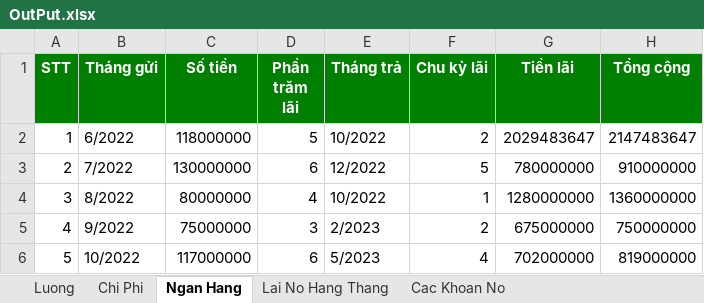
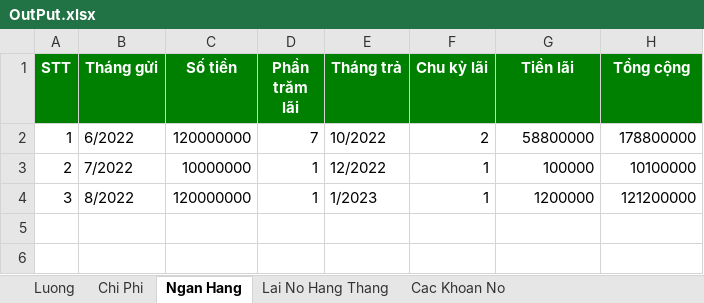
Before and after one commit to ducquang2/Payment-Management, an Excel workbook: OutPut.xlsx, sheet Ngan Hang, drawn as a sheet; values as stored, in another font and other column widths than the file's, no borders; the diff names each change by its address in the sheet, - before the commit and + after, or states it on an @@ line.

```diff
--- a/OutPut.xlsx (sheet Ngan Hang)
+++ b/OutPut.xlsx (sheet Ngan Hang)
-C2 (Số tiền): 118000000
+C2 (Số tiền): 120000000
-D2 (Phần trăm lãi): 5
+D2 (Phần trăm lãi): 7
-G2 (Tiền lãi): 2029483647
+G2 (Tiền lãi): 58800000
-H2 (Tổng cộng): 2147483647
+H2 (Tổng cộng): 178800000
-C3 (Số tiền): 130000000
+C3 (Số tiền): 10000000
-D3 (Phần trăm lãi): 6
+D3 (Phần trăm lãi): 1
-F3 (Chu kỳ lãi): 5
+F3 (Chu kỳ lãi): 1
-G3 (Tiền lãi): 780000000
+G3 (Tiền lãi): 100000
-H3 (Tổng cộng): 910000000
+H3 (Tổng cộng): 10100000
-C4 (Số tiền): 80000000
+C4 (Số tiền): 120000000
-D4 (Phần trăm lãi): 4
+D4 (Phần trăm lãi): 1
-E4 (Tháng trả): 10/2022
+E4 (Tháng trả): 1/2023
-G4 (Tiền lãi): 1280000000
+G4 (Tiền lãi): 1200000
-H4 (Tổng cộng): 1360000000
+H4 (Tổng cộng): 121200000
-row 5: 4 | 9/2022 | 75000000 | 3 | 2/2023 | 2 | 675000000 | 750000000
-row 6: 5 | 10/2022 | 117000000 | 6 | 5/2023 | 4 | 702000000 | 819000000
```
Also changed, not shown: sheet Chi Phi, sheet Luong, sheet Lai No Hang Thang, sheet Cac Khoan No, Test.xlsx, 2 other files.
